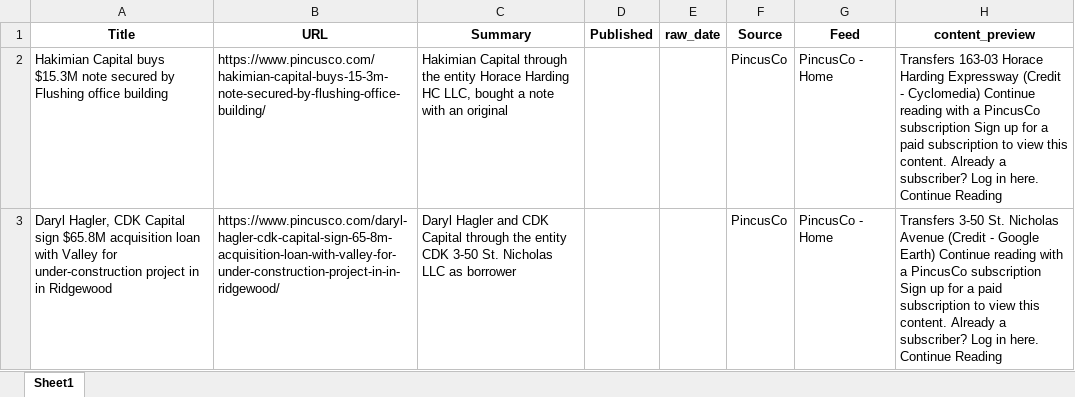
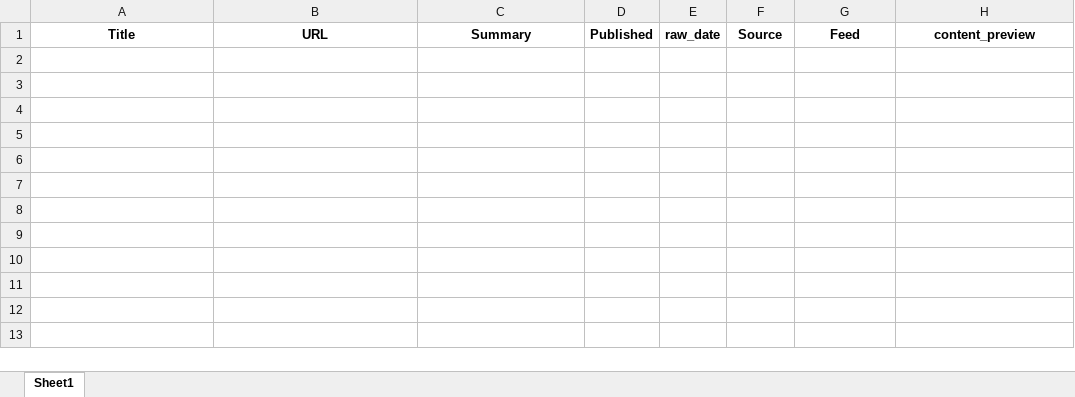
Before and after one commit to acre-ny-realty/queens-dev-news, an Excel workbook: data/output/queens_dev_news.xlsx, sheet Sheet1, drawn as a sheet; values as stored, in another font and other column widths than the file's, no borders; the diff names each change by its address in the sheet, - before the commit and + after, or states it on an @@ line.

```diff
--- a/data/output/queens_dev_news.xlsx (sheet Sheet1)
+++ b/data/output/queens_dev_news.xlsx (sheet Sheet1)
-row 2: Hakimian Capital buys $15.3M note secured by Flushing office building | https://www.pincusco.com/hakimian-capital-buys-15-3m-note-secured-by-flushing-office-building/ | Hakimian Capital through the entity Horace Harding HC LLC, bought a note with an original |  |  | PincusCo | PincusCo - Home | Transfers 163-03 Horace Harding Expressway (Credit - Cyclomedia) Continue reading with a PincusCo subscription Sign up for a paid subscription to view this content. Already a subscriber? Log in here. Continue Reading
-row 3: Daryl Hagler, CDK Capital sign $65.8M acquisition loan with Valley for under-construction project in in Ridgewood | https://www.pincusco.com/daryl-hagler-cdk-capital-sign-65-8m-acquisition-loan-with-valley-for-under-construction-project-in-in-ridgewood/ | Daryl Hagler and CDK Capital through the entity CDK 3-50 St. Nicholas LLC as borrower |  |  | PincusCo | PincusCo - Home | Transfers 3-50 St. Nicholas Avenue (Credit - Google Earth) Continue reading with a PincusCo subscription Sign up for a paid subscription to view this content. Already a subscriber? Log in here. Continue Reading
```
